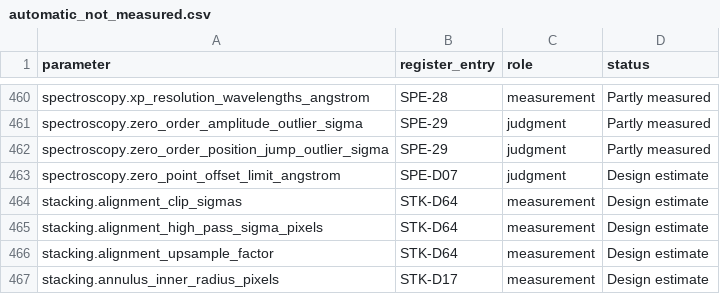
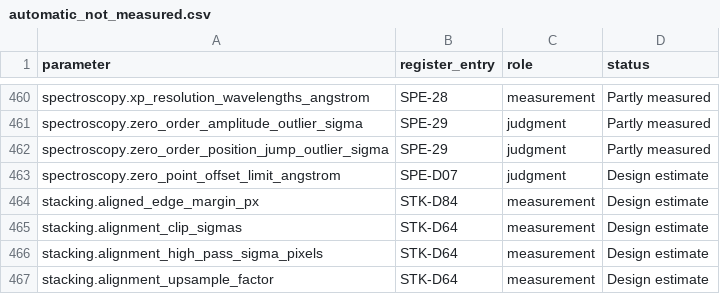
Before and after one commit to m1chae2/astrometrics, a CSV file: build/documentation/parameter_inventory/automatic_not_measured.csv, drawn as a sheet; only a part is shown, gaps mark what is left out; the shorter side is filled out with more unchanged rows; the diff names each change by its address in the sheet, - before the commit and + after, or states it on an @@ line.

```diff
--- a/build/documentation/parameter_inventory/automatic_not_measured.csv
+++ b/build/documentation/parameter_inventory/automatic_not_measured.csv
+row 464: stacking.aligned_edge_margin_px | STK-D84 | measurement | Design estimate
```
Also changed, not shown: 7 other files.
